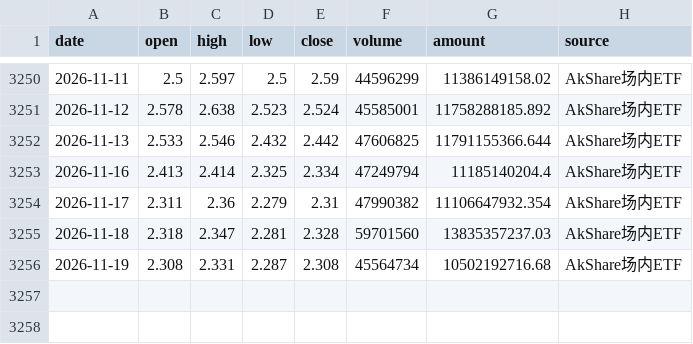
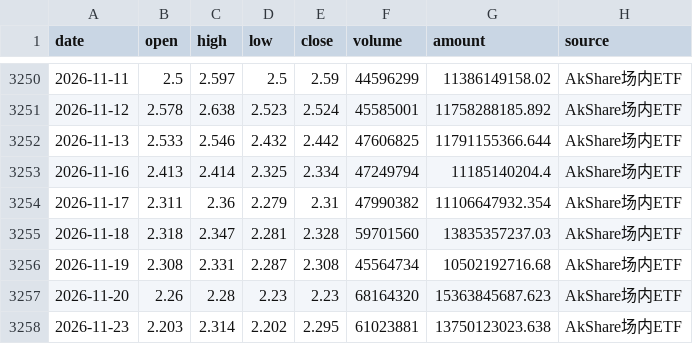
Before and after one commit to djinnwong/etf_rotation_web, a CSV file: data/159915_daily.csv, drawn as a sheet; only a part is shown, gaps mark what is left out; the diff names each change by its address in the sheet, - before the commit and + after, or states it on an @@ line.

```diff
--- a/data/159915_daily.csv
+++ b/data/159915_daily.csv
+row 3257: 2026-11-20 | 2.26 | 2.28 | 2.23 | 2.23 | 68164320 | 15363845687.623 | AkShare场内ETF
+row 3258: 2026-11-23 | 2.203 | 2.314 | 2.202 | 2.295 | 61023881 | 13750123023.638 | AkShare场内ETF
```
Also changed, not shown: data/513100_daily.csv, data/518880_daily.csv, 4 other files.
